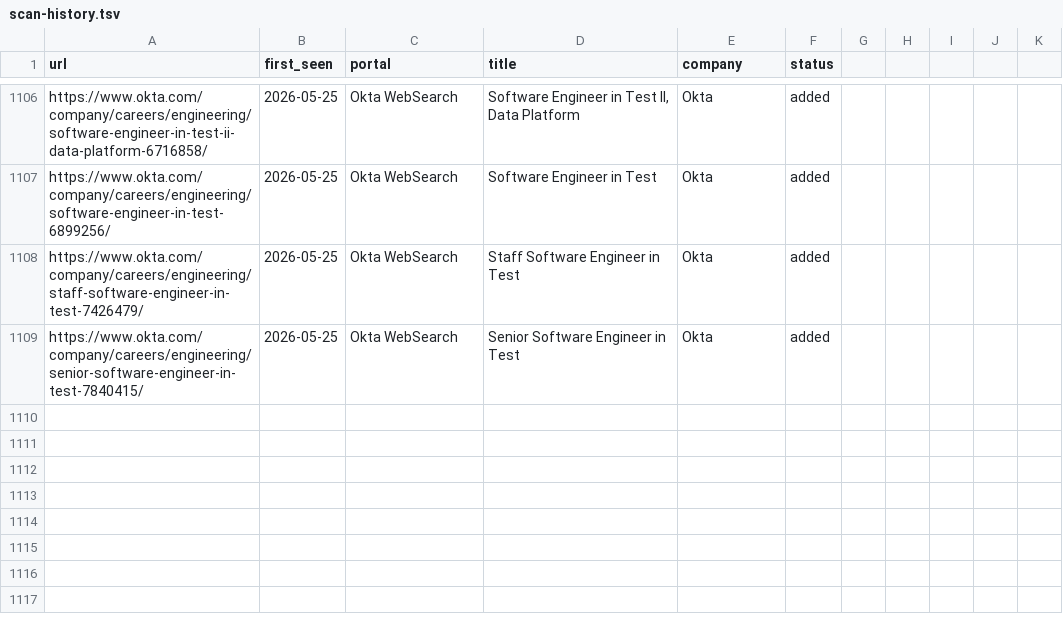
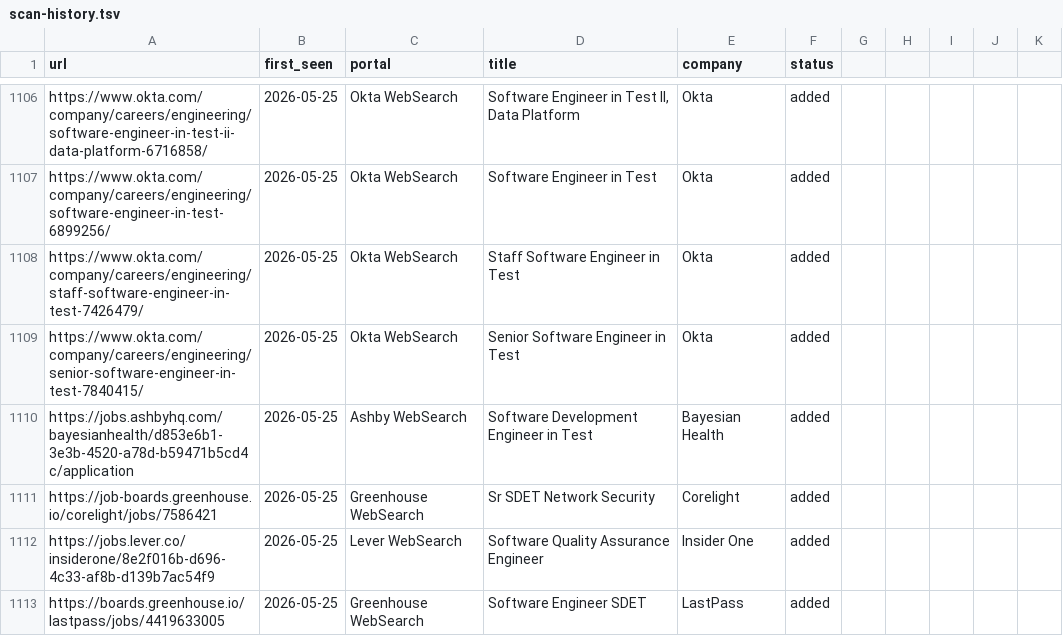
Before and after one commit to ahmets34/career-ops, a TSV file: data/scan-history.tsv, drawn as a sheet; only a part is shown, gaps mark what is left out.

Commit message:
scan: websearch 2026-05-25 10:03 EDT - 4 new offers
New US remote SDET/QA roles: Bayesian Health, Corelight, Insider One, LastPass

```diff
--- a/data/scan-history.tsv
+++ b/data/scan-history.tsv
@@ -1109 +1109,5 @@ https://www.okta.com/company/careers/engineering/staff-software-engineer-in-test
 https://www.okta.com/company/careers/engineering/senior-software-engineer-in-test-7840415/	2026-05-25	Okta WebSearch	Senior Software Engineer in Test	Okta	added
+https://jobs.ashbyhq.com/bayesianhealth/d853e6b1-3e3b-4520-a78d-b59471b5cd4c/application	2026-05-25	Ashby WebSearch	Software Development Engineer in Test	Bayesian Health	added
+https://job-boards.greenhouse.io/corelight/jobs/7586421	2026-05-25	Greenhouse WebSearch	Sr SDET Network Security	Corelight	added
+https://jobs.lever.co/insiderone/8e2f016b-d696-4c33-af8b-d139b7ac54f9	2026-05-25	Lever WebSearch	Software Quality Assurance Engineer	Insider One	added
+https://boards.greenhouse.io/lastpass/jobs/4419633005	2026-05-25	Greenhouse WebSearch	Software Engineer SDET	LastPass	added
```
Also changed, not shown: 1 other file.
